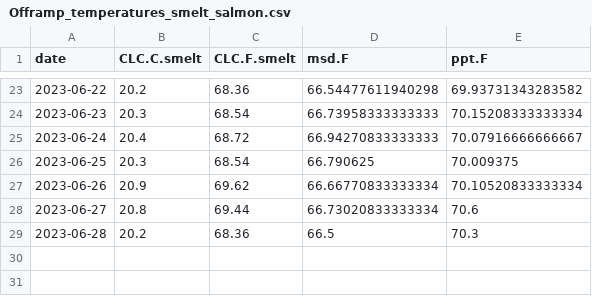
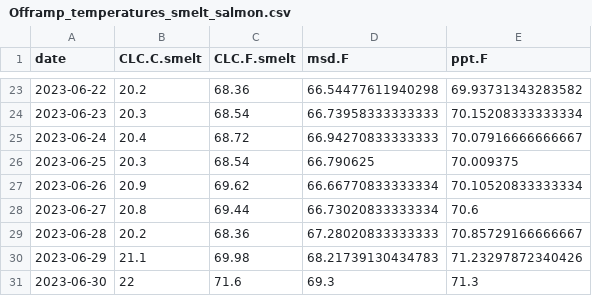
Before and after one commit to BDO-Science/omr_report_2023, a CSV file: EnvironmentalConditions/output/Offramp_temperatures_smelt_salmon.csv, drawn as a sheet; only a part is shown, gaps mark what is left out.

```diff
--- a/EnvironmentalConditions/output/Offramp_temperatures_smelt_salmon.csv
+++ b/EnvironmentalConditions/output/Offramp_temperatures_smelt_salmon.csv
@@ -28,2 +28,4 @@ date,CLC.C.smelt,CLC.F.smelt,msd.F,ppt.F
 2023-06-27,20.8,69.44,66.73020833333334,70.6
-2023-06-28,20.2,68.36,66.5,70.3
+2023-06-28,20.2,68.36,67.28020833333333,70.85729166666667
+2023-06-29,21.1,69.98,68.21739130434783,71.23297872340426
+2023-06-30,22,71.6,69.3,71.3
```
Also changed, not shown: EnvironmentalConditions/output/Data_smelt_environmental.csv, 1 other file.
